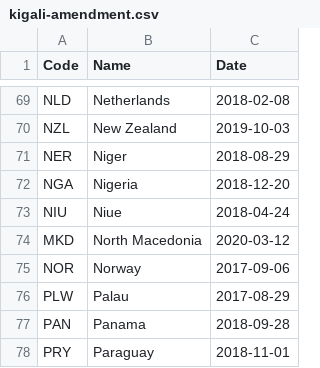
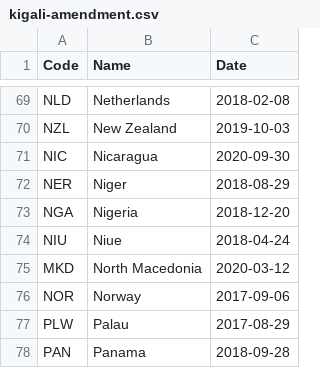
Before and after one commit to openclimatedata/kigali-amendment-entry-into-force, a CSV file: data/kigali-amendment.csv, drawn as a sheet; only a part is shown, gaps mark what is left out; the shorter side is filled out with more unchanged rows; the diff names each change by its address in the sheet, - before the commit and + after, or states it on an @@ line.

Commit message:
1 party added
  Code: NIC
  Name: Nicaragua
  Date: 2020-09-30

```diff
--- a/data/kigali-amendment.csv
+++ b/data/kigali-amendment.csv
+row 71: NIC | Nicaragua | 2020-09-30
```
